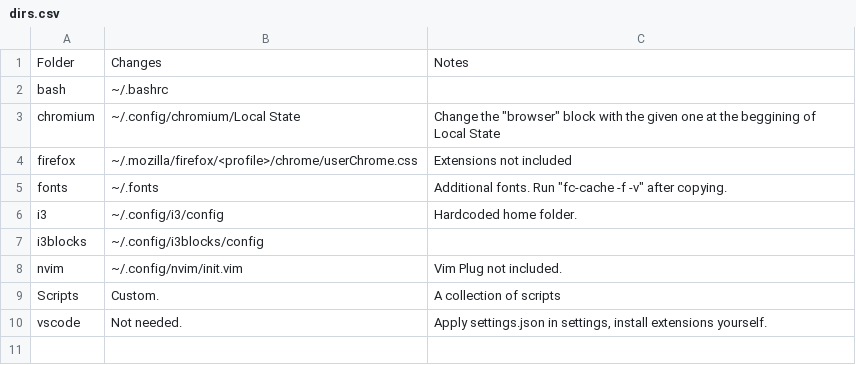
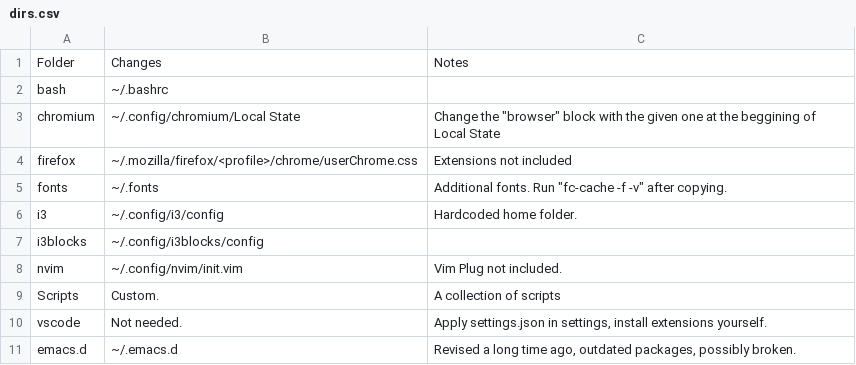
Before and after one commit to x-t/dotfiles, a CSV file: dirs.csv, drawn as a sheet; the diff names each change by its address in the sheet, - before the commit and + after, or states it on an @@ line.

```diff
--- a/dirs.csv
+++ b/dirs.csv
+row 11: emacs.d | ~/.emacs.d | Revised a long time ago, outdated packages, possibly broken.
```
Also changed, not shown: 6 other files.
